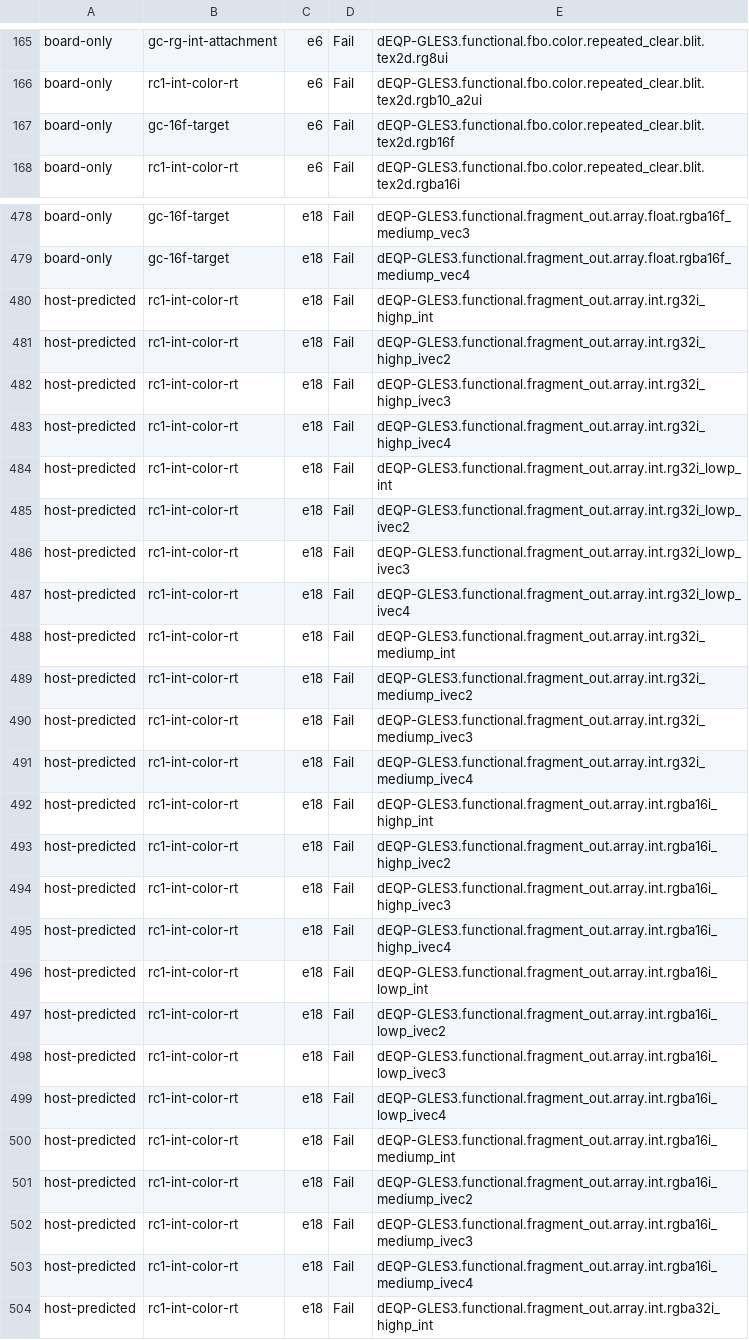
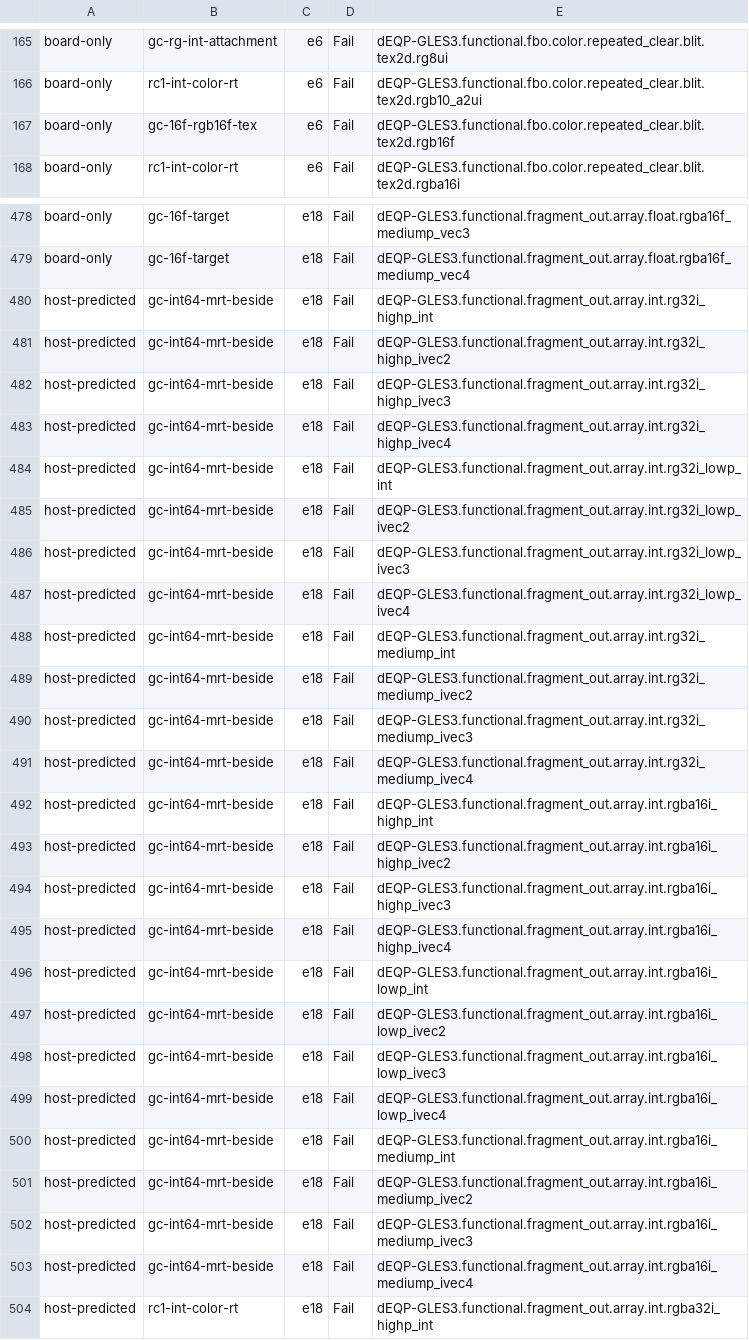
Before and after one commit to signal-slot/yakogl, a TSV file: docs/es3/imx8mp-gles3-compare-9bc82915.tsv, drawn as a sheet; only a part is shown, gaps mark what is left out; the diff covers the shown part only; the diff names each change by its address in the sheet, - before the commit and + after, or states it on an @@ line.

```diff
--- a/docs/es3/imx8mp-gles3-compare-9bc82915.tsv
+++ b/docs/es3/imx8mp-gles3-compare-9bc82915.tsv
-B167: gc-16f-target
+B167: gc-16f-rgb16f-tex
-B480:B503: rc1-int-color-rt
+B480:B503: gc-int64-mrt-beside
```
Also changed, not shown: 90 edited cells elsewhere in this file, 2 other files.
